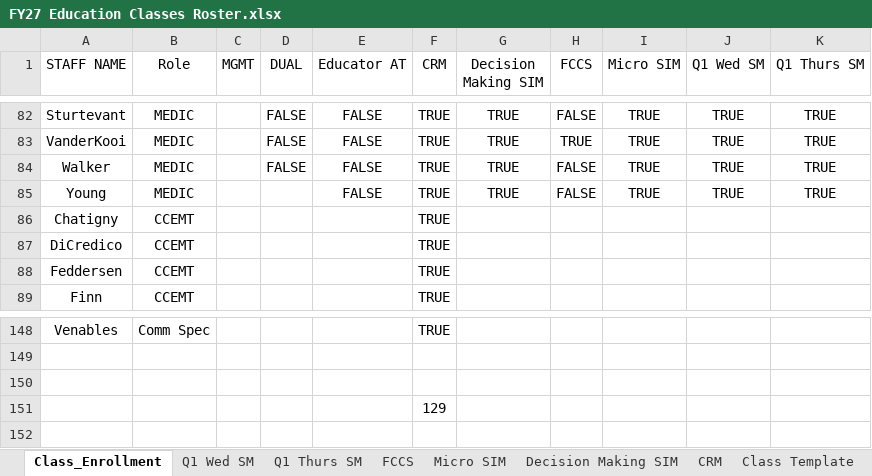
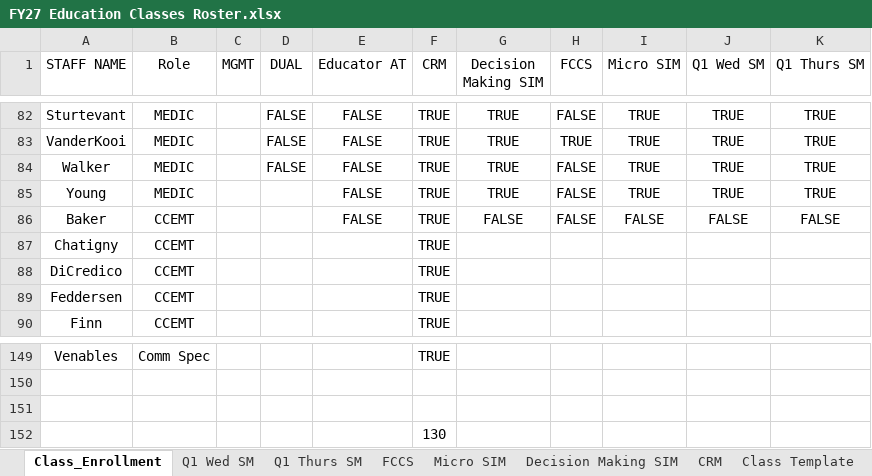
Before and after one commit to AlphaBravo227/CrewOps360, an Excel workbook: training/upload/FY27 Education Classes Roster.xlsx, sheet Class_Enrollment, drawn as a sheet; only a part is shown, gaps mark what is left out; values as stored, in another font and other column widths than the file's, no borders; table styles not drawn; addresses are those after the commit; the diff names each change by its address in the sheet, - before the commit and + after, or states it on an @@ line.

Commit message:
Update FY27 Education Classes Roster.xlsx

```diff
--- a/training/upload/FY27 Education Classes Roster.xlsx (sheet Class_Enrollment)
+++ b/training/upload/FY27 Education Classes Roster.xlsx (sheet Class_Enrollment)
+row 86: Baker | CCEMT |  |  | FALSE | TRUE | FALSE | FALSE | FALSE | FALSE | FALSE
-F152 (CRM): 129
+F152 (CRM): 130
```
